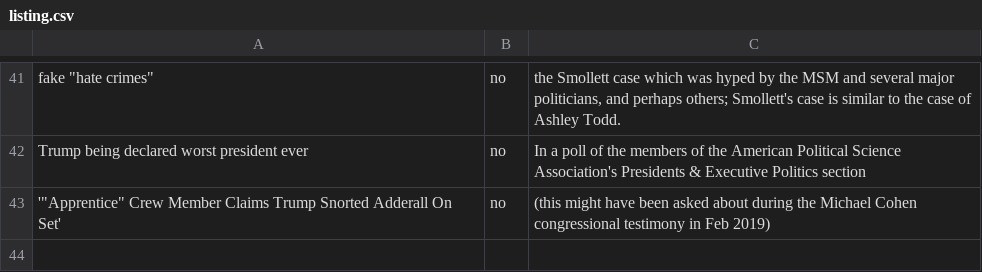
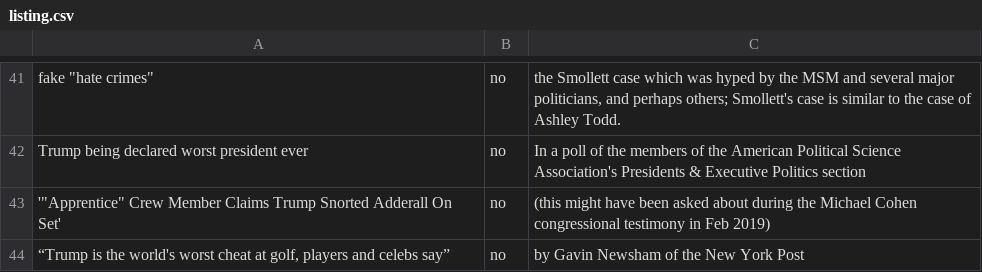
Before and after one commit to 24AheadDotCom/anti-trump-tactics, a CSV file: listing.csv, drawn as a sheet; only a part is shown, gaps mark what is left out; the diff names each change by its address in the sheet, - before the commit and + after, or states it on an @@ line.

Commit message:
Gavin Newsham

```diff
--- a/listing.csv
+++ b/listing.csv
+row 44: “Trump is the world's worst cheat at golf, players and celebs say” | no | by Gavin Newsham of the New York Post
```
Also changed, not shown: 1 other file.
